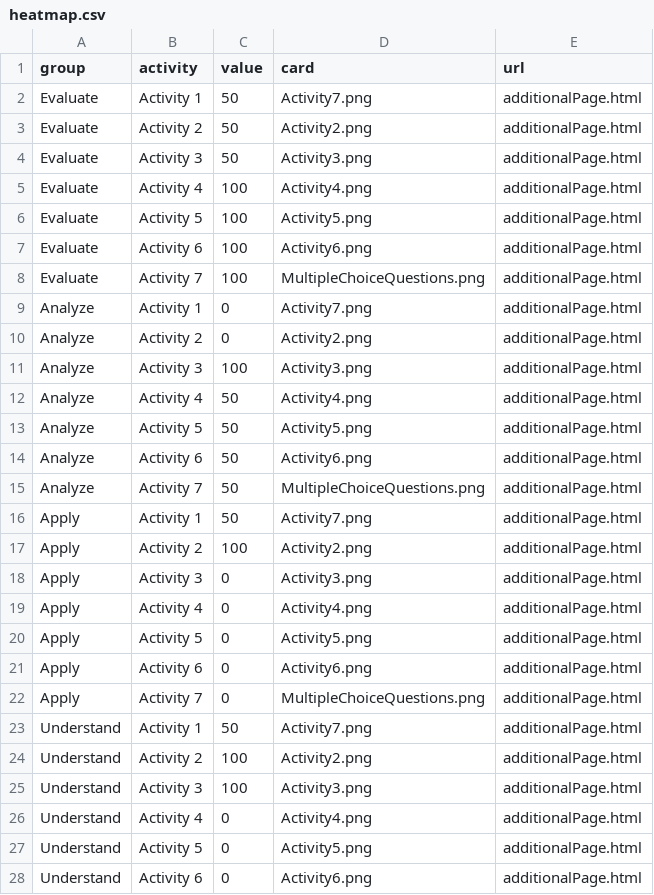
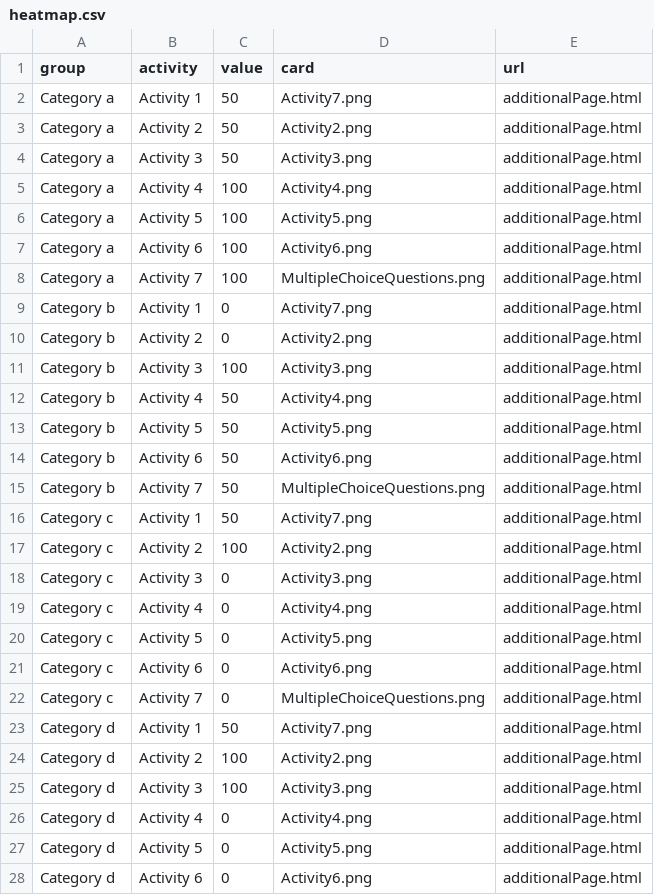
Before and after one commit to Lea1216/MasterThesis, a CSV file: heatmap.csv, drawn as a sheet; only a part is shown; the diff covers the shown part only.

Commit message:
Update heatmap.csv

```diff
--- a/heatmap.csv
+++ b/heatmap.csv
@@ -1,28 +1,28 @@
 group,activity,value,card,url
-Evaluate,Activity 1,50,"Activity7.png","additionalPage.html"
-Evaluate,Activity 2,50,"Activity2.png","additionalPage.html"
-Evaluate,Activity 3,50,"Activity3.png","additionalPage.html"
-Evaluate,Activity 4,100,"Activity4.png","additionalPage.html"
-Evaluate,Activity 5,100,"Activity5.png","additionalPage.html"
-Evaluate,Activity 6,100,"Activity6.png","additionalPage.html"
-Evaluate,Activity 7,100,"MultipleChoiceQuestions.png","additionalPage.html"
-Analyze,Activity 1,0,"Activity7.png","additionalPage.html"
-Analyze,Activity 2,0,"Activity2.png","additionalPage.html"
-Analyze,Activity 3,100,"Activity3.png","additionalPage.html"
-Analyze,Activity 4,50,"Activity4.png","additionalPage.html"
-Analyze,Activity 5,50,"Activity5.png","additionalPage.html"
-Analyze,Activity 6,50,"Activity6.png","additionalPage.html"
-Analyze,Activity 7,50,"MultipleChoiceQuestions.png","additionalPage.html"
-Apply,Activity 1,50,"Activity7.png","additionalPage.html"
-Apply,Activity 2,100,"Activity2.png","additionalPage.html"
-Apply,Activity 3,0,"Activity3.png","additionalPage.html"
-Apply,Activity 4,0,"Activity4.png","additionalPage.html"
-Apply,Activity 5,0,"Activity5.png","additionalPage.html"
-Apply,Activity 6,0,"Activity6.png","additionalPage.html"
-Apply,Activity 7,0,"MultipleChoiceQuestions.png","additionalPage.html"
-Understand,Activity 1,50,"Activity7.png","additionalPage.html"
-Understand,Activity 2,100,"Activity2.png","additionalPage.html"
-Understand,Activity 3,100,"Activity3.png","additionalPage.html"
-Understand,Activity 4,0,"Activity4.png","additionalPage.html"
-Understand,Activity 5,0,"Activity5.png","additionalPage.html"
-Understand,Activity 6,0,"Activity6.png","additionalPage.html"
+Category a,Activity 1,50,"Activity7.png","additionalPage.html"
+Category a,Activity 2,50,"Activity2.png","additionalPage.html"
+Category a,Activity 3,50,"Activity3.png","additionalPage.html"
+Category a,Activity 4,100,"Activity4.png","additionalPage.html"
+Category a,Activity 5,100,"Activity5.png","additionalPage.html"
+Category a,Activity 6,100,"Activity6.png","additionalPage.html"
+Category a,Activity 7,100,"MultipleChoiceQuestions.png","additionalPage.html"
+Category b,Activity 1,0,"Activity7.png","additionalPage.html"
+Category b,Activity 2,0,"Activity2.png","additionalPage.html"
+Category b,Activity 3,100,"Activity3.png","additionalPage.html"
+Category b,Activity 4,50,"Activity4.png","additionalPage.html"
+Category b,Activity 5,50,"Activity5.png","additionalPage.html"
+Category b,Activity 6,50,"Activity6.png","additionalPage.html"
+Category b,Activity 7,50,"MultipleChoiceQuestions.png","additionalPage.html"
+Category c,Activity 1,50,"Activity7.png","additionalPage.html"
+Category c,Activity 2,100,"Activity2.png","additionalPage.html"
+Category c,Activity 3,0,"Activity3.png","additionalPage.html"
+Category c,Activity 4,0,"Activity4.png","additionalPage.html"
+Category c,Activity 5,0,"Activity5.png","additionalPage.html"
+Category c,Activity 6,0,"Activity6.png","additionalPage.html"
+Category c,Activity 7,0,"MultipleChoiceQuestions.png","additionalPage.html"
+Category d,Activity 1,50,"Activity7.png","additionalPage.html"
+Category d,Activity 2,100,"Activity2.png","additionalPage.html"
+Category d,Activity 3,100,"Activity3.png","additionalPage.html"
+Category d,Activity 4,0,"Activity4.png","additionalPage.html"
+Category d,Activity 5,0,"Activity5.png","additionalPage.html"
+Category d,Activity 6,0,"Activity6.png","additionalPage.html"
```
Also changed, not shown: 7 added rows and 15 edited cells elsewhere in this file.
